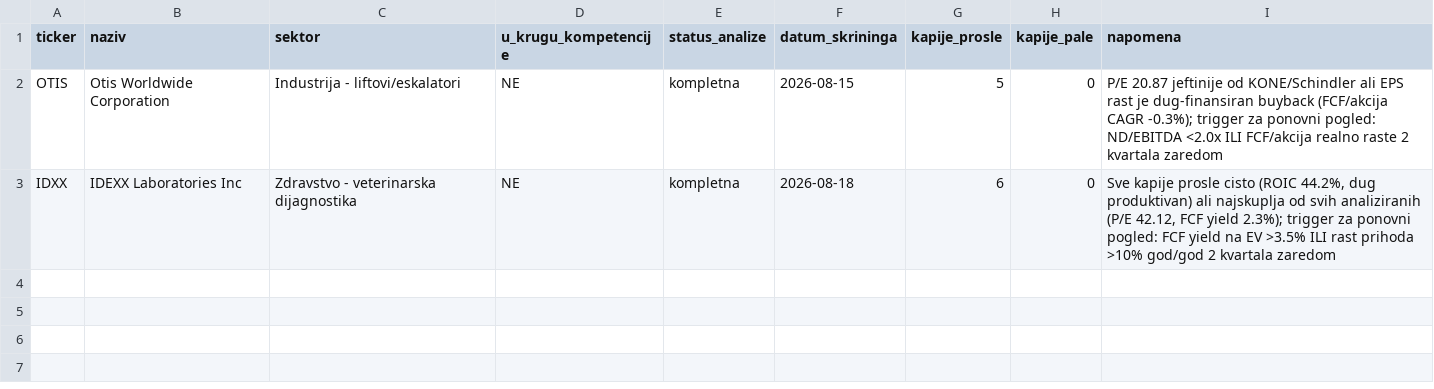
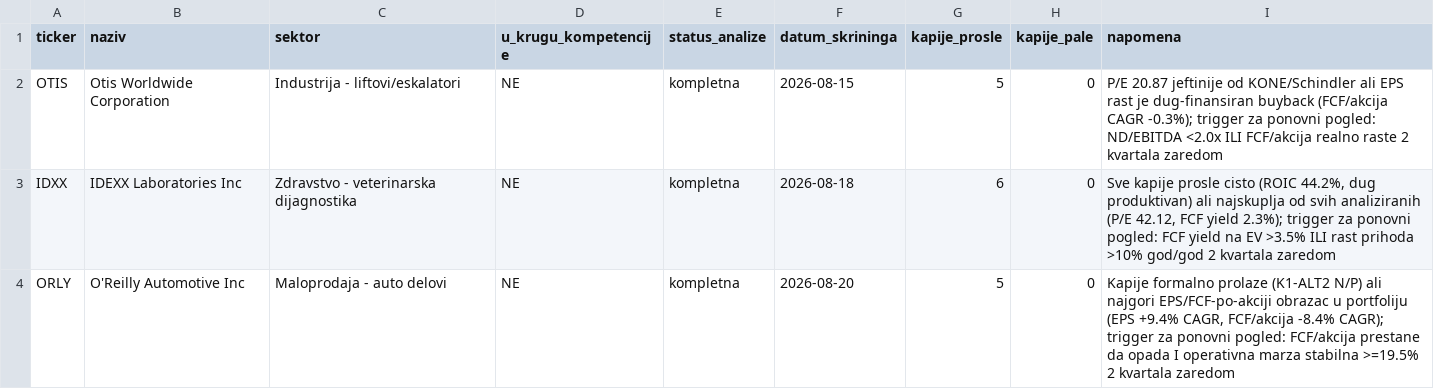
Before and after one commit to dragangojkovic/stock-lab, a CSV file: data/watchlist.csv, drawn as a sheet.

Commit message:
ORLY: odluka - WATCHLIST (kapije G1/G2/G3 prolaze, bez override-a)

```diff
--- a/data/watchlist.csv
+++ b/data/watchlist.csv
@@ -3 +3,2 @@ OTIS,Otis Worldwide Corporation,Industrija - liftovi/eskalatori,NE,kompletna,202
 IDXX,IDEXX Laboratories Inc,Zdravstvo - veterinarska dijagnostika,NE,kompletna,2026-08-18,6,0,"Sve kapije prosle cisto (ROIC 44.2%, dug produktivan) ali najskuplja od svih analiziranih (P/E 42.12, FCF yield 2.3%); trigger za ponovni pogled: FCF yield na EV >3.5% ILI rast prihoda >10% god/god 2 kvartala zaredom"
+ORLY,O'Reilly Automotive Inc,Maloprodaja - auto delovi,NE,kompletna,2026-08-20,5,0,"Kapije formalno prolaze (K1-ALT2 N/P) ali najgori EPS/FCF-po-akciji obrazac u portfoliju (EPS +9.4% CAGR, FCF/akcija -8.4% CAGR); trigger za ponovni pogled: FCF/akcija prestane da opada I operativna marza stabilna >=19.5% 2 kvartala zaredom"
```
Also changed, not shown: 1 other file.
